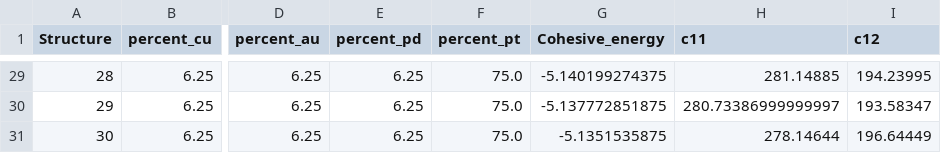
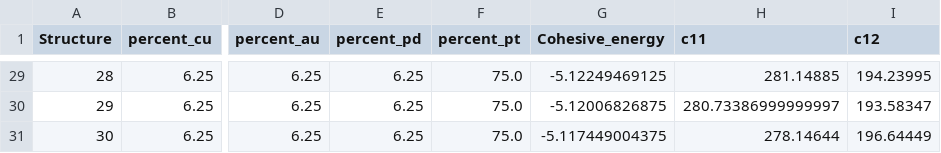
Before and after one commit to nlinton272/MPEA_elastic_constant_ML, a CSV file: quinary_data/1-Ni-Cu-Au-Pd-Pt.csv, drawn as a sheet; only a part is shown, gaps mark what is left out; the diff covers the shown part only; the diff names each change by its address in the sheet, - before the commit and + after, or states it on an @@ line.

Commit message:
Add files via upload
Updated ML tables with new cohesive energies for alloys containing Ni.

```diff
--- a/quinary_data/1-Ni-Cu-Au-Pd-Pt.csv
+++ b/quinary_data/1-Ni-Cu-Au-Pd-Pt.csv
-G29 (Cohesive_energy): -5.140199274375
+G29 (Cohesive_energy): -5.12249469125
-G30 (Cohesive_energy): -5.137772851875
+G30 (Cohesive_energy): -5.12006826875
-G31 (Cohesive_energy): -5.1351535875
+G31 (Cohesive_energy): -5.117449004375
```
Also changed, not shown: 27 edited cells elsewhere in this file.
